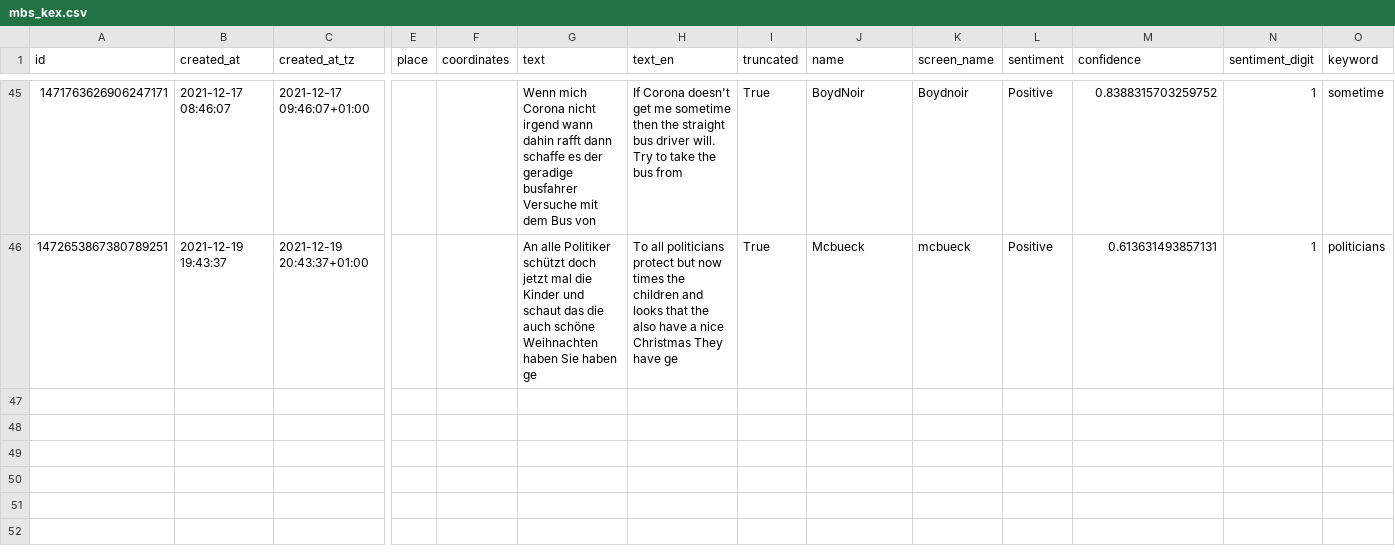
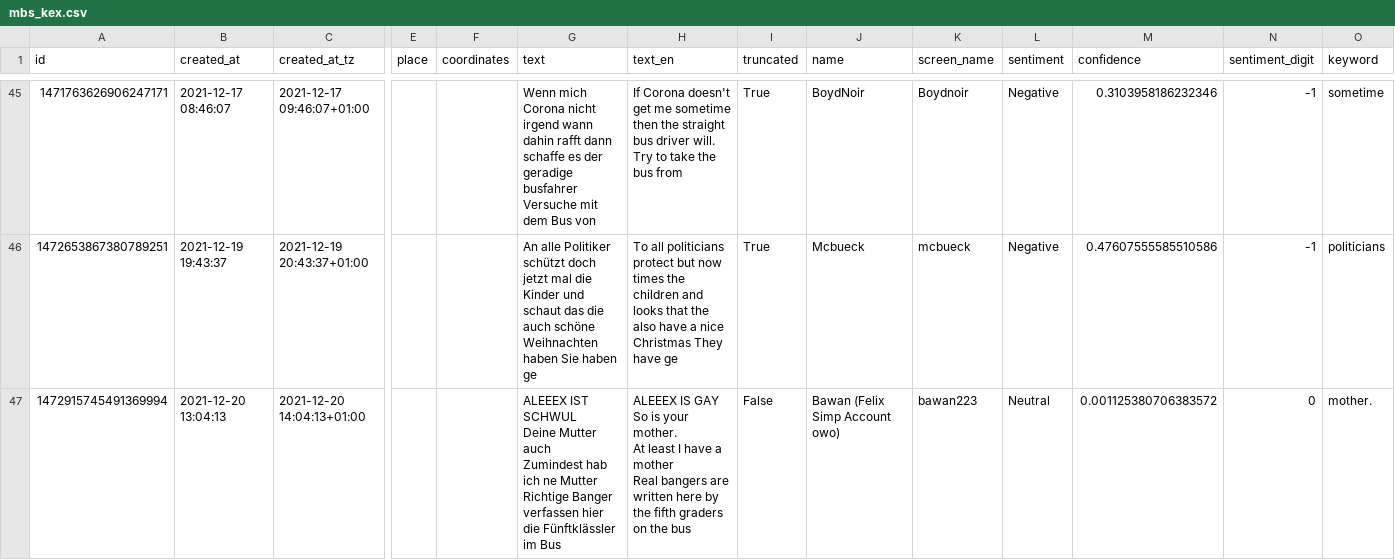
Before and after one commit to megnergit/MunichBusService_Heroku_S2, a CSV file: data/mbs_kex.csv, drawn as a sheet; only a part is shown, gaps mark what is left out; rows hold the shown columns only; ↵ is a line break in a cell; the diff covers the shown part only; the diff names each change by its address in the sheet, - before the commit and + after, or states it on an @@ line.

```diff
--- a/data/mbs_kex.csv
+++ b/data/mbs_kex.csv
-L45:L46 (sentiment): Positive
+L45:L46 (sentiment): Negative
-M45 (confidence): 0.8388315703259752
+M45 (confidence): 0.3103958186232346
-N45:N46 (sentiment_digit): 1
+N45:N46 (sentiment_digit): -1
-M46 (confidence): 0.613631493857131
+M46 (confidence): 0.47607555585510586
+row 47: 1472915745491369994 | 2021-12-20 13:04:13 | 2021-12-20 14:04:13+01:00 |  |  | ALEEEX IST SCHWUL ↵ Deine Mutter auch ↵ Zumindest hab ich ne Mutter ↵ Richtige Banger verfassen hier die Fünftklässler im Bus | ALEEEX IS GAY ↵ So is your mother. ↵ At least I have a mother ↵ Real bangers are written here by the fifth graders on the bus | False | Bawan (Felix Simp Account owo) | bawan223 | Neutral | 0.001125380706383572 | 0 | mother.
```
Also changed, not shown: 2 added rows and 97 edited cells elsewhere in this file, data/mbs_agg.csv, data/mbs_geo.csv, 4 other files.
